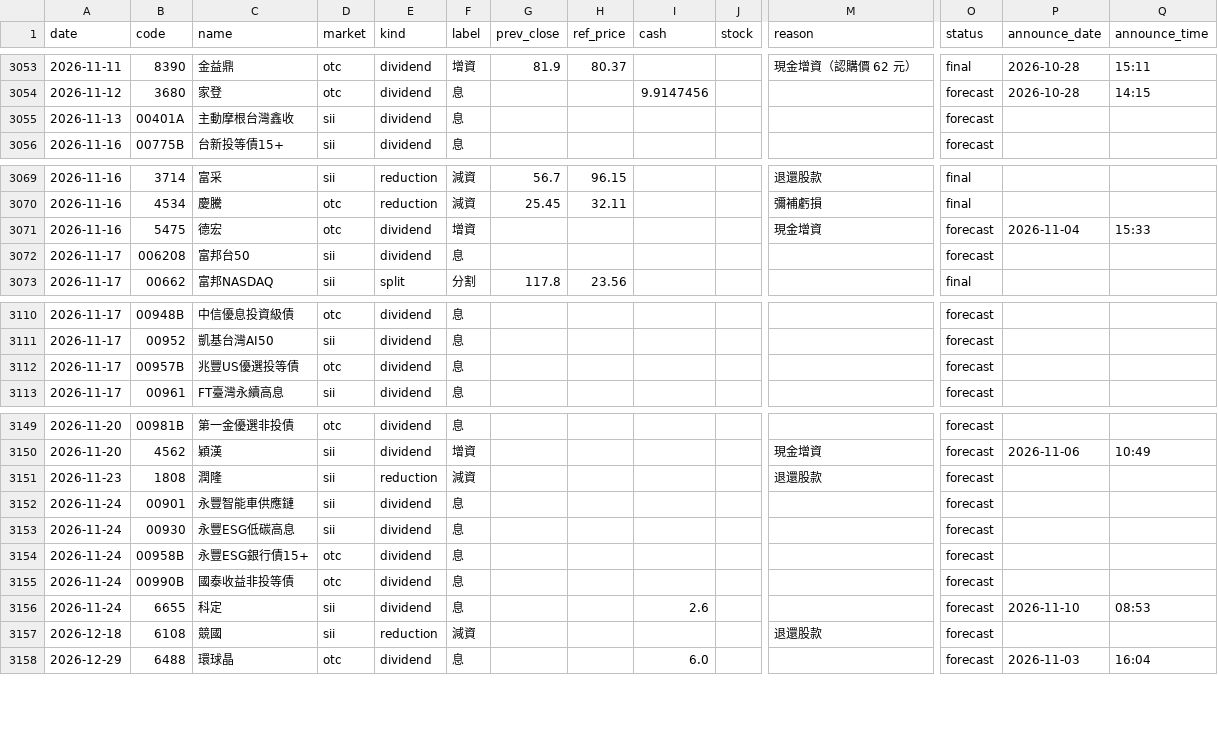
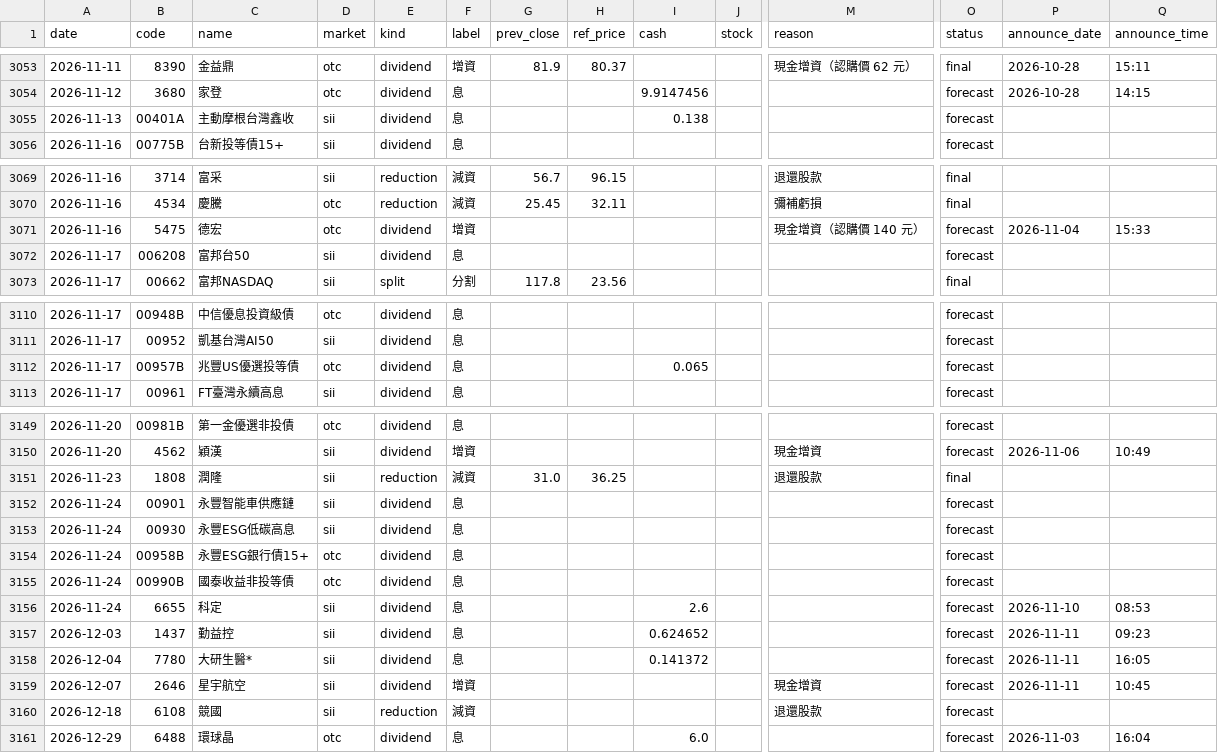
Before and after one commit to kevin92827/stock_track, a CSV file: data/corp_actions.csv, drawn as a sheet; only a part is shown, gaps mark what is left out; rows hold the shown columns only; the diff covers the shown part only; the diff names each change by its address in the sheet, - before the commit and + after, or states it on an @@ line.

```diff
--- a/data/corp_actions.csv
+++ b/data/corp_actions.csv
-I3055 (cash): (empty)
+I3055 (cash): 0.138
-M3071 (reason): 現金增資
+M3071 (reason): 現金增資（認購價 140 元）
-I3112 (cash): (empty)
+I3112 (cash): 0.065
-G3151 (prev_close): (empty)
+G3151 (prev_close): 31.0
-H3151 (ref_price): (empty)
+H3151 (ref_price): 36.25
-O3151 (status): forecast
+O3151 (status): final
+row 3157: 2026-12-03 | 1437 | 勤益控 | sii | dividend | 息 |  |  | 0.624652 |  |  | forecast | 2026-11-11 | 09:23
+row 3158: 2026-12-04 | 7780 | 大研生醫* | sii | dividend | 息 |  |  | 0.141372 |  |  | forecast | 2026-11-11 | 16:05
+row 3159: 2026-12-07 | 2646 | 星宇航空 | sii | dividend | 增資 |  |  |  |  | 現金增資 | forecast | 2026-11-11 | 10:45
```
Also changed, not shown: 1 edited cell elsewhere in this file, data/buyback.csv, data/cb_announcements.csv, 10 other files.
